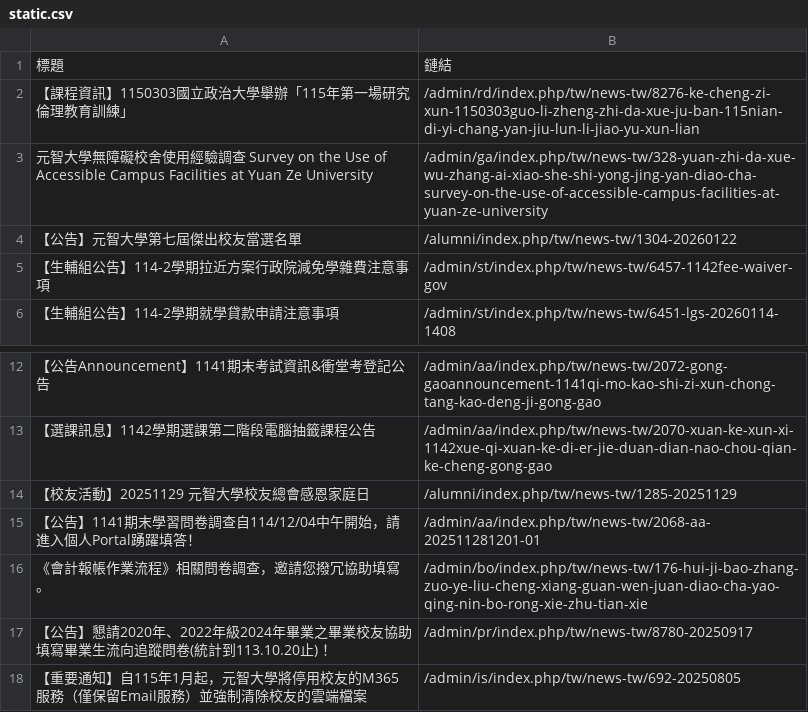
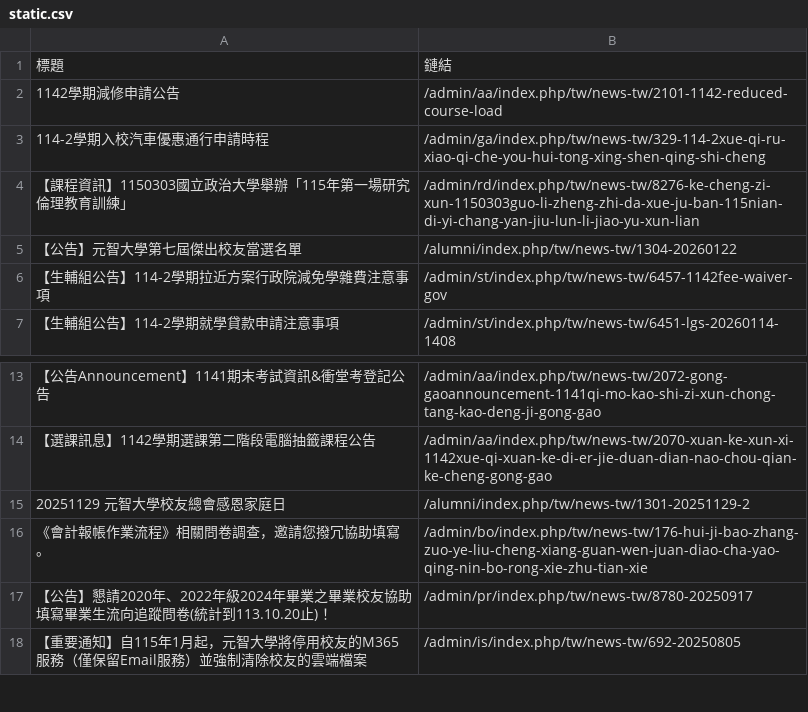
Before and after one commit to Anson0359/MidProject_Web_Crawler, a CSV file: static.csv, drawn as a sheet; only a part is shown, gaps mark what is left out.

```diff
--- a/static.csv
+++ b/static.csv
@@ -1,4 +1,5 @@
 標題,鏈結
+ 1142學期減修申請公告,/admin/aa/index.php/tw/news-tw/2101-1142-reduced-course-load
+ 114-2學期入校汽車優惠通行申請時程,/admin/ga/index.php/tw/news-tw/329-114-2xue-qi-ru-xiao-qi-che-you-hui-tong-xing-shen-qing-shi-cheng
  【課程資訊】1150303國立政治大學舉辦「115年第一場研究倫理教育訓練」,/admin/rd/index.php/tw/news-tw/8276-ke-cheng-zi-xun-1150303guo-li-zheng-zhi-da-xue-ju-ban-115nian-di-yi-chang-yan-jiu-lun-li-jiao-yu-xun-lian
- 元智大學無障礙校舍使用經驗調查 Survey on the Use of Accessible Campus Facilities at Yuan Ze University,/admin/ga/index.php/tw/news-tw/328-yuan-zhi-da-xue-wu-zhang-ai-xiao-she-shi-yong-jing-yan-diao-cha-survey-on-the-use-of-accessible-campus-facilities-at-yuan-ze-university
  【公告】元智大學第七屆傑出校友當選名單,/alumni/index.php/tw/news-tw/1304-20260122
@@ -13,4 +14,3 @@
  【選課訊息】1142學期選課第二階段電腦抽籤課程公告,/admin/aa/index.php/tw/news-tw/2070-xuan-ke-xun-xi-1142xue-qi-xuan-ke-di-er-jie-duan-dian-nao-chou-qian-ke-cheng-gong-gao
- 【校友活動】20251129 元智大學校友總會感恩家庭日,/alumni/index.php/tw/news-tw/1285-20251129
- 【公告】1141期末學習問卷調查自114/12/04中午開始，請進入個人Portal踴躍填答！,/admin/aa/index.php/tw/news-tw/2068-aa-202511281201-01
+ 20251129 元智大學校友總會感恩家庭日 ,/alumni/index.php/tw/news-tw/1301-20251129-2
  《會計報帳作業流程》相關問卷調查，邀請您撥冗協助填寫。,/admin/bo/index.php/tw/news-tw/176-hui-ji-bao-zhang-zuo-ye-liu-cheng-xiang-guan-wen-juan-diao-cha-yao-qing-nin-bo-rong-xie-zhu-tian-xie
```
Also changed, not shown: api.csv.
